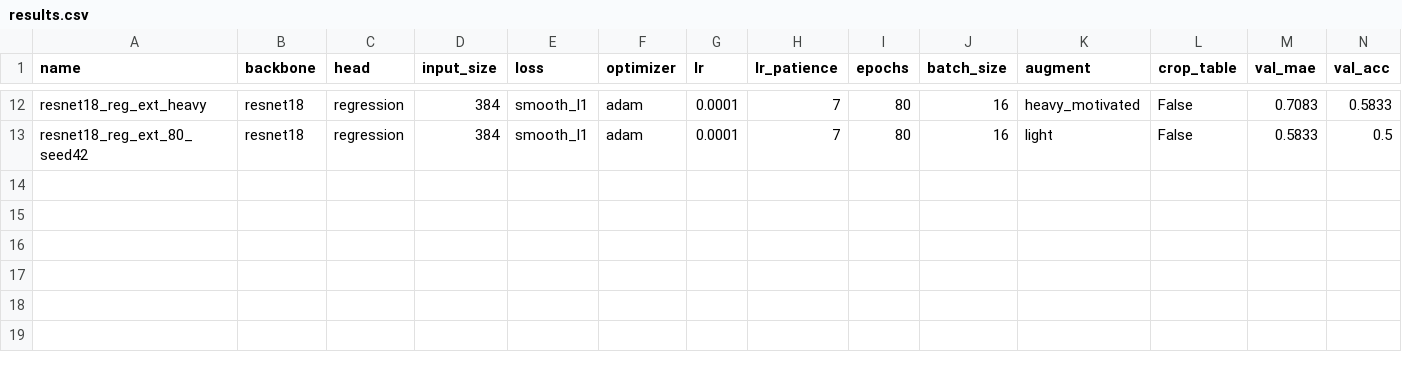
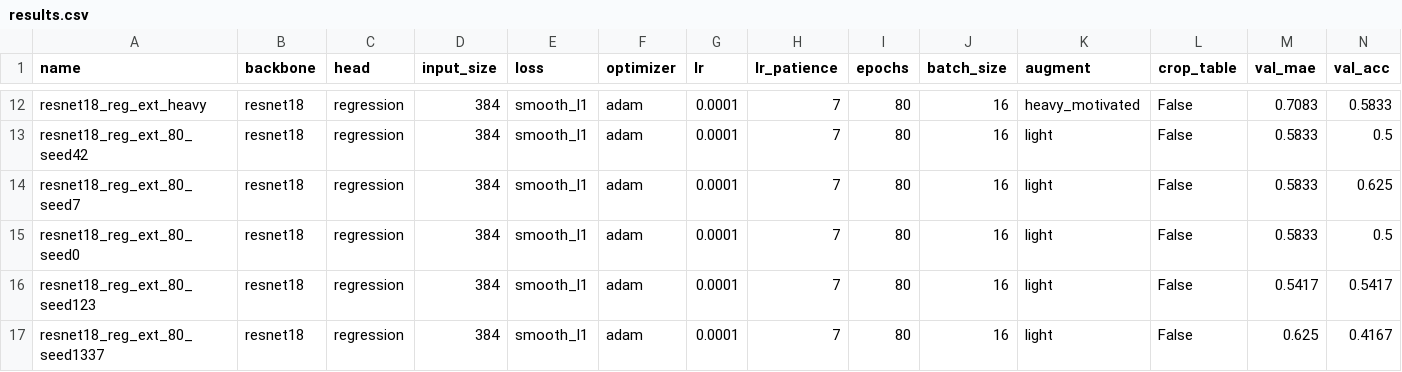
Before and after one commit to sarataboas/8_BallPool_ComputerVision, a CSV file: testing/experiments/results.csv, drawn as a sheet; only a part is shown, gaps mark what is left out; rows hold the shown columns only; the diff names each change by its address in the sheet, - before the commit and + after, or states it on an @@ line.

```diff
--- a/testing/experiments/results.csv
+++ b/testing/experiments/results.csv
+row 14: resnet18_reg_ext_80_seed7 | resnet18 | regression | 384 | smooth_l1 | adam | 0.0001 | 7 | 80 | 16 | light | False | 0.5833 | 0.625
+row 15: resnet18_reg_ext_80_seed0 | resnet18 | regression | 384 | smooth_l1 | adam | 0.0001 | 7 | 80 | 16 | light | False | 0.5833 | 0.5
+row 16: resnet18_reg_ext_80_seed123 | resnet18 | regression | 384 | smooth_l1 | adam | 0.0001 | 7 | 80 | 16 | light | False | 0.5417 | 0.5417
+row 17: resnet18_reg_ext_80_seed1337 | resnet18 | regression | 384 | smooth_l1 | adam | 0.0001 | 7 | 80 | 16 | light | False | 0.625 | 0.4167
```
Also changed, not shown: 5 other files.
